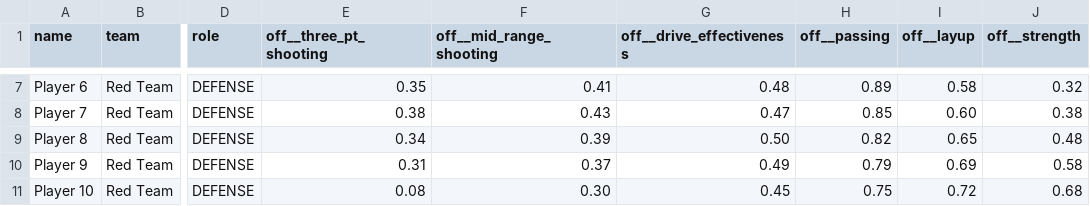
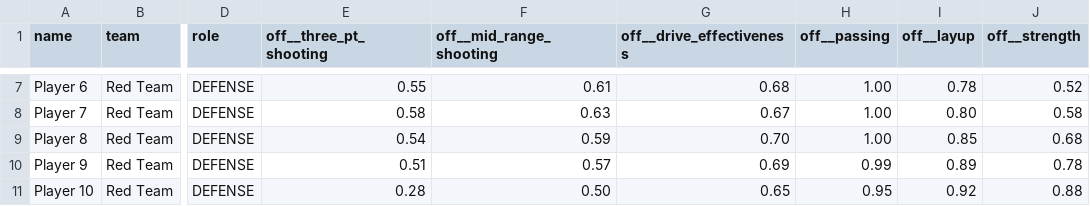
Before and after one commit to SalimAlkharsa/basketball-poss-simulator, a CSV file: config/players.csv, drawn as a sheet; only a part is shown, gaps mark what is left out; the diff covers the shown part only; the diff names each change by its address in the sheet, - before the commit and + after, or states it on an @@ line.

```diff
--- a/config/players.csv
+++ b/config/players.csv
-E7 (off__three_pt_shooting): 0.35
+E7 (off__three_pt_shooting): 0.55
-F7 (off__mid_range_shooting): 0.41
+F7 (off__mid_range_shooting): 0.61
-G7 (off__drive_effectiveness): 0.48
+G7 (off__drive_effectiveness): 0.68
-H7 (off__passing): 0.89
+H7 (off__passing): 1.00
-I7 (off__layup): 0.58
+I7 (off__layup): 0.78
-J7 (off__strength): 0.32
+J7 (off__strength): 0.52
-E8 (off__three_pt_shooting): 0.38
+E8 (off__three_pt_shooting): 0.58
-F8 (off__mid_range_shooting): 0.43
+F8 (off__mid_range_shooting): 0.63
-G8 (off__drive_effectiveness): 0.47
+G8 (off__drive_effectiveness): 0.67
-H8 (off__passing): 0.85
+H8 (off__passing): 1.00
-I8 (off__layup): 0.60
+I8 (off__layup): 0.80
-J8 (off__strength): 0.38
+J8 (off__strength): 0.58
-E9 (off__three_pt_shooting): 0.34
+E9 (off__three_pt_shooting): 0.54
-F9 (off__mid_range_shooting): 0.39
+F9 (off__mid_range_shooting): 0.59
-G9 (off__drive_effectiveness): 0.50
+G9 (off__drive_effectiveness): 0.70
-H9 (off__passing): 0.82
+H9 (off__passing): 1.00
-I9 (off__layup): 0.65
+I9 (off__layup): 0.85
-J9 (off__strength): 0.48
+J9 (off__strength): 0.68
-E10 (off__three_pt_shooting): 0.31
+E10 (off__three_pt_shooting): 0.51
-F10 (off__mid_range_shooting): 0.37
+F10 (off__mid_range_shooting): 0.57
-G10 (off__drive_effectiveness): 0.49
+G10 (off__drive_effectiveness): 0.69
-H10 (off__passing): 0.79
+H10 (off__passing): 0.99
-I10 (off__layup): 0.69
+I10 (off__layup): 0.89
-J10 (off__strength): 0.58
+J10 (off__strength): 0.78
-E11 (off__three_pt_shooting): 0.08
+E11 (off__three_pt_shooting): 0.28
-F11 (off__mid_range_shooting): 0.30
+F11 (off__mid_range_shooting): 0.50
-G11 (off__drive_effectiveness): 0.45
+G11 (off__drive_effectiveness): 0.65
-H11 (off__passing): 0.75
+H11 (off__passing): 0.95
-I11 (off__layup): 0.72
+I11 (off__layup): 0.92
-J11 (off__strength): 0.68
+J11 (off__strength): 0.88
```
Also changed, not shown: 30 edited cells elsewhere in this file.
